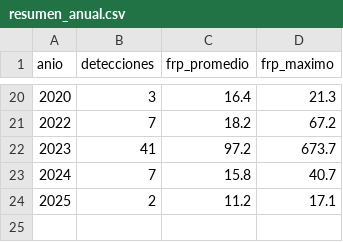
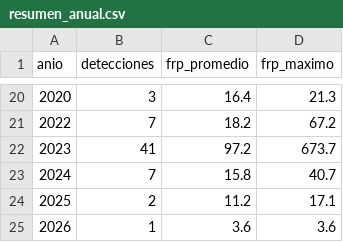
Before and after one commit to incendios-forestales/anomalias-termicas-paloverde, a CSV file: outputs/tables/resumen_anual.csv, drawn as a sheet; only a part is shown, gaps mark what is left out.

Commit message:
feat: extender registro MODIS_SP hasta 2026-04-30
Nueva corrida del pipeline (2026-07-26): 13 fragmentos nuevos
(2026-02-28 a 2026-04-30) y salidas regeneradas. Se agrega 1
detección dentro del parque (Aqua, 2026-04-16, FRP 3.6 MW);
el registro queda en 256 detecciones (2001-01-04 a 2026-04-16).

```diff
--- a/outputs/tables/resumen_anual.csv
+++ b/outputs/tables/resumen_anual.csv
@@ -24 +24,2 @@ anio,detecciones,frp_promedio,frp_maximo
 2025,2,11.2,17.1
+2026,1,3.6,3.6
```
Also changed, not shown: 7 other files.
